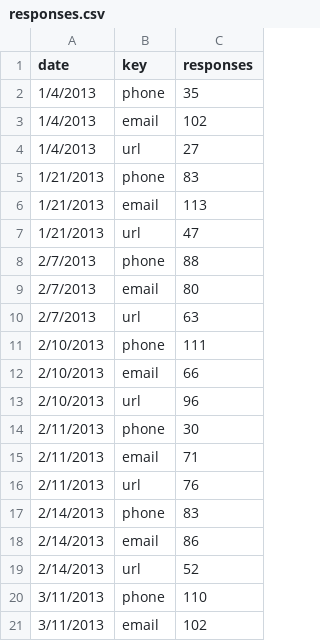
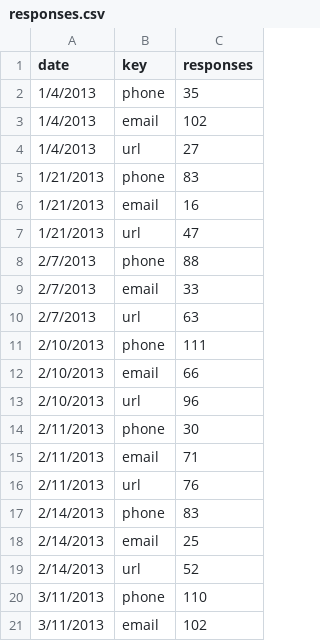
Before and after one commit to wboykinm/chart-demos, a CSV file: campaign/responses/responses.csv, drawn as a sheet; only a part is shown.

```diff
--- a/campaign/responses/responses.csv
+++ b/campaign/responses/responses.csv
@@ -5,6 +5,6 @@ date,key,responses
 1/21/2013,phone,83
-1/21/2013,email,113
+1/21/2013,email,16
 1/21/2013,url,47
 2/7/2013,phone,88
-2/7/2013,email,80
+2/7/2013,email,33
 2/7/2013,url,63
@@ -17,3 +17,3 @@ date,key,responses
 2/14/2013,phone,83
-2/14/2013,email,86
+2/14/2013,email,25
 2/14/2013,url,52
```
Also changed, not shown: 5 other files.
